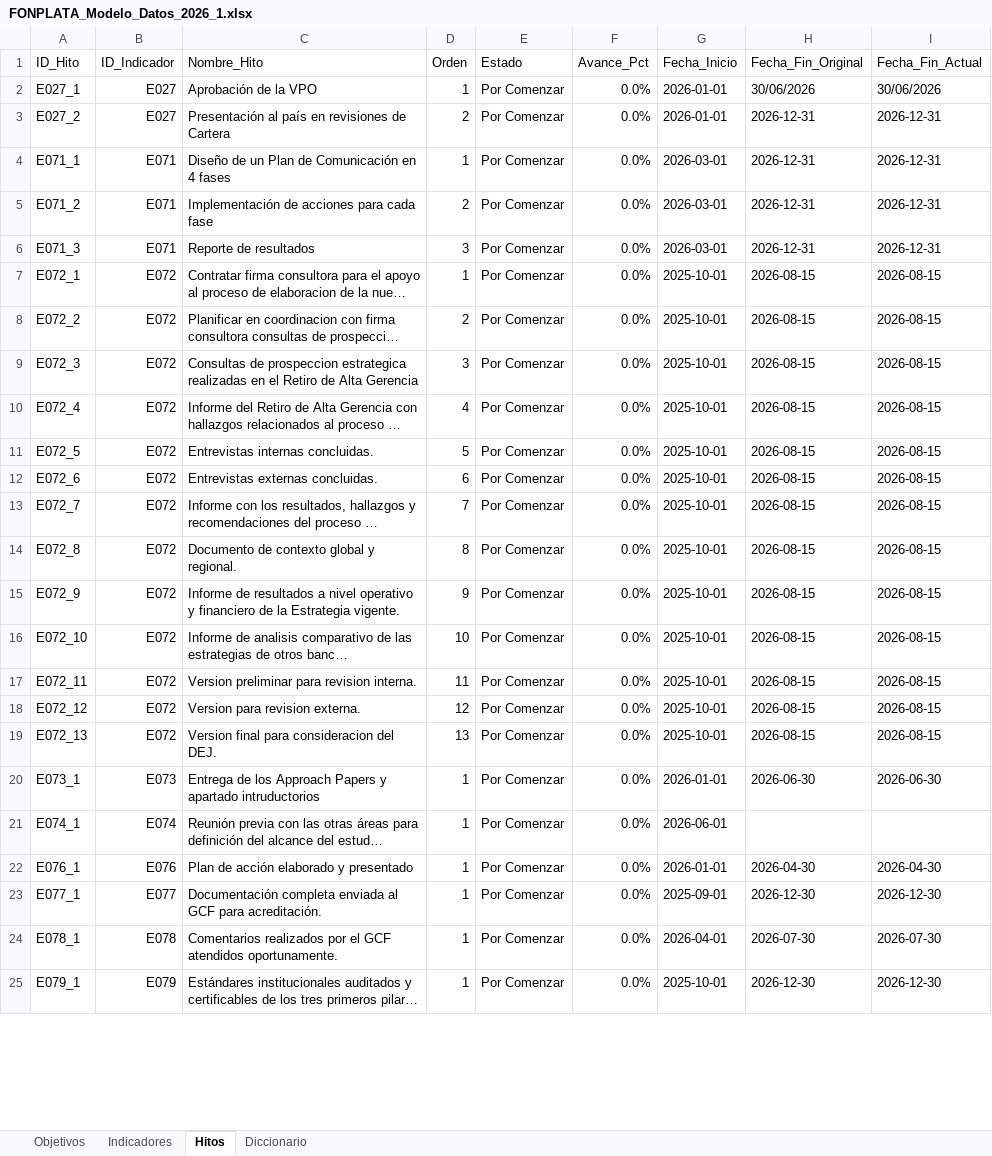
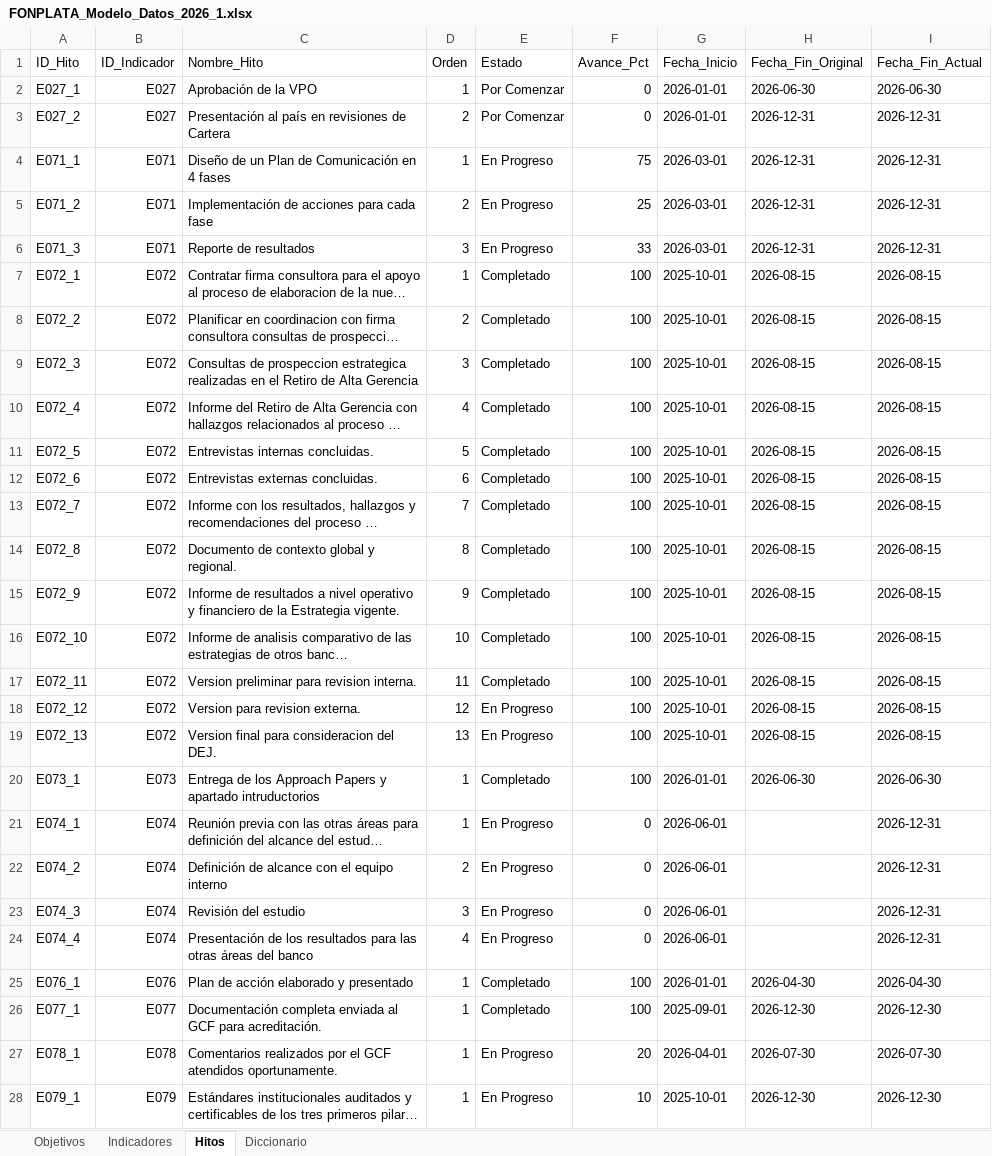
Before and after one commit to Alecoronado/Sistema-Carga-Indicadores, an Excel workbook: FONPLATA_Modelo_Datos_2026_1.xlsx, sheet Hitos, drawn as a sheet; only a part is shown; long unchanged cells end in …; values as stored, in another font and other column widths than the file's, no cell formats; addresses are those after the commit; the diff covers the shown part only; the diff names each change by its address in the sheet, - before the commit and + after, or states it on an @@ line.

```diff
--- a/FONPLATA_Modelo_Datos_2026_1.xlsx (sheet Hitos)
+++ b/FONPLATA_Modelo_Datos_2026_1.xlsx (sheet Hitos)
-F2:F3 (Avance_Pct): 0.0%
+F2:F3 (Avance_Pct): 0
-H2 (Fecha_Fin_Original): 30/06/2026
+H2 (Fecha_Fin_Original): 2026-06-30
-I2 (Fecha_Fin_Actual): 30/06/2026
+I2 (Fecha_Fin_Actual): 2026-06-30
-E4:E6 (Estado): Por Comenzar
+E4:E6 (Estado): En Progreso
-F4 (Avance_Pct): 0.0%
+F4 (Avance_Pct): 75
-F5 (Avance_Pct): 0.0%
+F5 (Avance_Pct): 25
-F6 (Avance_Pct): 0.0%
+F6 (Avance_Pct): 33
-E7:E17 (Estado): Por Comenzar
+E7:E17 (Estado): Completado
-F7:F20 (Avance_Pct): 0.0%
+F7:F20 (Avance_Pct): 100
-E18:E19 (Estado): Por Comenzar
+E18:E19 (Estado): En Progreso
-E20 (Estado): Por Comenzar
+E20 (Estado): Completado
-E21 (Estado): Por Comenzar
+E21 (Estado): En Progreso
-F21 (Avance_Pct): 0.0%
+F21 (Avance_Pct): 0
-I21 (Fecha_Fin_Actual): (empty)
+I21 (Fecha_Fin_Actual): 2026-12-31
+row 22: E074_2 | E074 | Definición de alcance con el equipo interno | 2 | En Progreso | 0 | 2026-06-01 |  | 2026-12-31
+row 23: E074_3 | E074 | Revisión del estudio | 3 | En Progreso | 0 | 2026-06-01 |  | 2026-12-31
+row 24: E074_4 | E074 | Presentación de los resultados para las otras áreas del banco | 4 | En Progreso | 0 | 2026-06-01 |  | 2026-12-31
-E25:E26 (Estado): Por Comenzar
+E25:E26 (Estado): Completado
-F25:F26 (Avance_Pct): 0.0%
+F25:F26 (Avance_Pct): 100
-E27:E28 (Estado): Por Comenzar
+E27:E28 (Estado): En Progreso
-F27 (Avance_Pct): 0.0%
+F27 (Avance_Pct): 20
-F28 (Avance_Pct): 0.0%
+F28 (Avance_Pct): 10
```
Also changed, not shown: 65 added rows, 62 removed rows and 178 edited cells elsewhere in this sheet, sheet Indicadores, sheet Objetivos, sheet Diccionario, cell formats.
